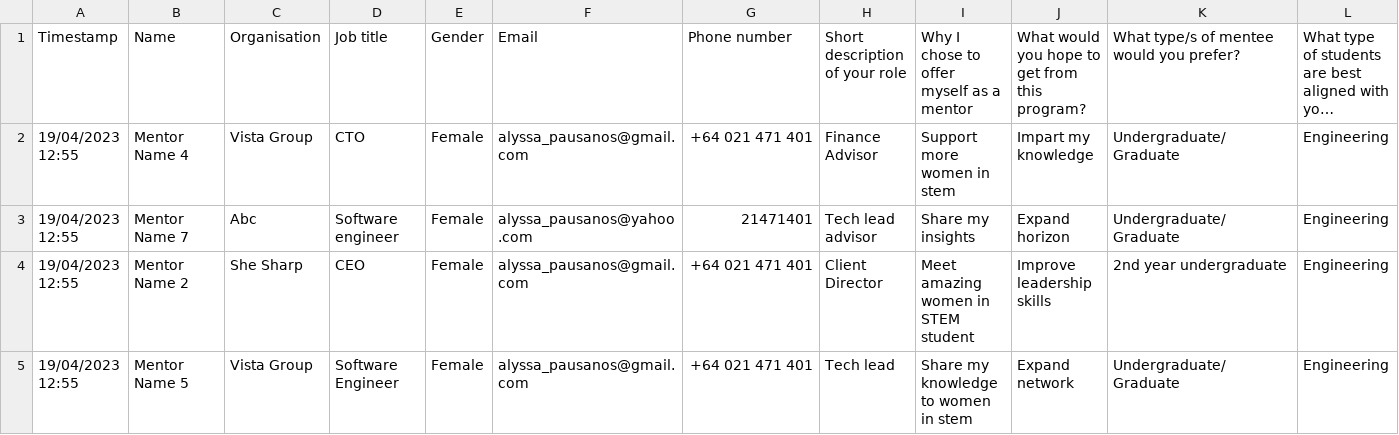
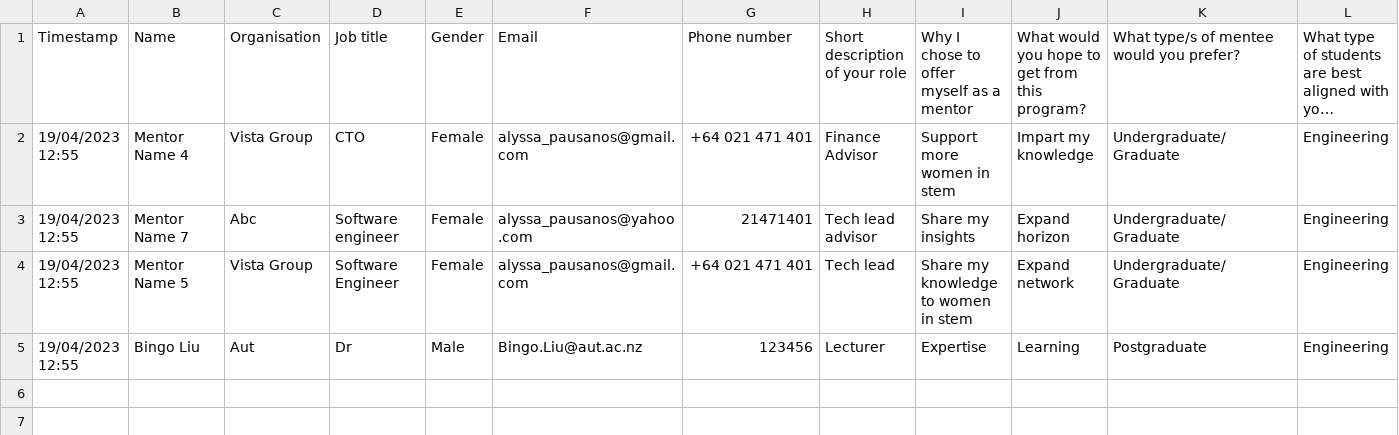
Before and after one commit to JittyVar/mentorshipProject, a CSV file: Dashboard/ai-mentorship/src/app/api/pair/data/mentor_eoi_data.csv, drawn as a sheet; only a part is shown; long unchanged cells end in …; removed rows and columns are numbered as before the commit, all else as after; rows hold the shown columns only; the diff names each change by its address in the sheet, - before the commit and + after, or states it on an @@ line.

```diff
--- a/Dashboard/ai-mentorship/src/app/api/pair/data/mentor_eoi_data.csv
+++ b/Dashboard/ai-mentorship/src/app/api/pair/data/mentor_eoi_data.csv
-row 4: 19/04/2023 12:55 | Mentor Name 2 | She Sharp | CEO | Female | alyssa_pausanos@gmail.com | +64 021 471 401 | Client Director | Meet amazing women in STEM student | Improve leadership skills | 2nd year undergraduate | Engineering
+row 5: 19/04/2023 12:55 | Bingo Liu | Aut | Dr | Male | Bingo.Liu@aut.ac.nz | 123456 | Lecturer | Expertise | Learning | Postgraduate | Engineering
```
Also changed, not shown: Dashboard/ai-mentorship/src/app/api/pair/data/mentee_eoi_data.csv, 4 other files.
